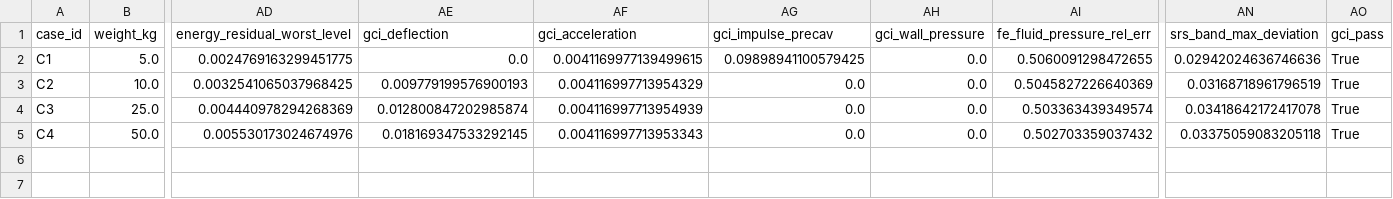
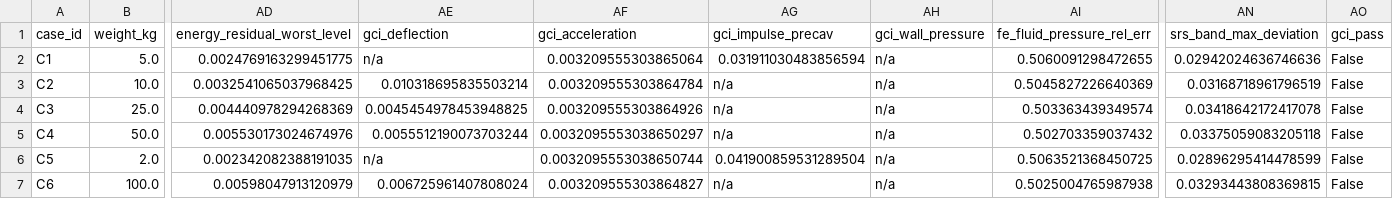
Before and after one commit to cxs503/TensorFEM, a CSV file: benchmarks/undex_shock/case_matrix.csv, drawn as a sheet; only a part is shown, gaps mark what is left out; rows hold the shown columns only; the diff names each change by its address in the sheet, - before the commit and + after, or states it on an @@ line.

```diff
--- a/benchmarks/undex_shock/case_matrix.csv
+++ b/benchmarks/undex_shock/case_matrix.csv
-AE2 (gci_deflection): 0.0
+AE2 (gci_deflection): n/a
-AF2 (gci_acceleration): 0.0041169977139499615
+AF2 (gci_acceleration): 0.003209555303865064
-AG2 (gci_impulse_precav): 0.09898941100579425
+AG2 (gci_impulse_precav): 0.031911030483856594
-AH2:AH5 (gci_wall_pressure): 0.0
+AH2:AH5 (gci_wall_pressure): n/a
-AO2:AO5 (gci_pass): True
+AO2:AO5 (gci_pass): False
-AE3 (gci_deflection): 0.009779199576900193
+AE3 (gci_deflection): 0.010318695835503214
-AF3 (gci_acceleration): 0.004116997713954329
+AF3 (gci_acceleration): 0.003209555303864784
-AG3:AG5 (gci_impulse_precav): 0.0
+AG3:AG5 (gci_impulse_precav): n/a
-AE4 (gci_deflection): 0.012800847202985874
+AE4 (gci_deflection): 0.0045454978453948825
-AF4 (gci_acceleration): 0.004116997713954939
+AF4 (gci_acceleration): 0.003209555303864926
-AE5 (gci_deflection): 0.018169347533292145
+AE5 (gci_deflection): 0.0055512190073703244
-AF5 (gci_acceleration): 0.004116997713953343
+AF5 (gci_acceleration): 0.0032095553038650297
+row 6: C5 | 2.0 | 0.002342082388191035 | n/a | 0.0032095553038650744 | 0.041900859531289504 | n/a | 0.5063521368450725 | 0.02896295414478599 | False
+row 7: C6 | 100.0 | 0.00598047913120979 | 0.006725961407808024 | 0.003209555303864827 | n/a | n/a | 0.5025004765987938 | 0.03293443808369815 | False
```
Also changed, not shown: 9 other files.
